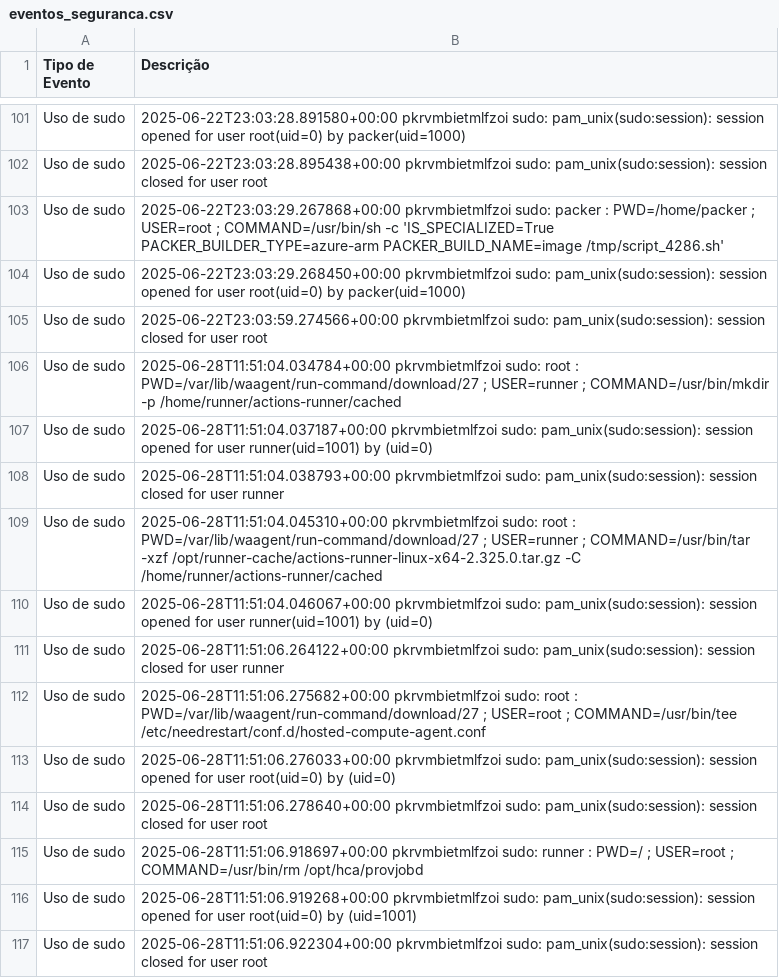
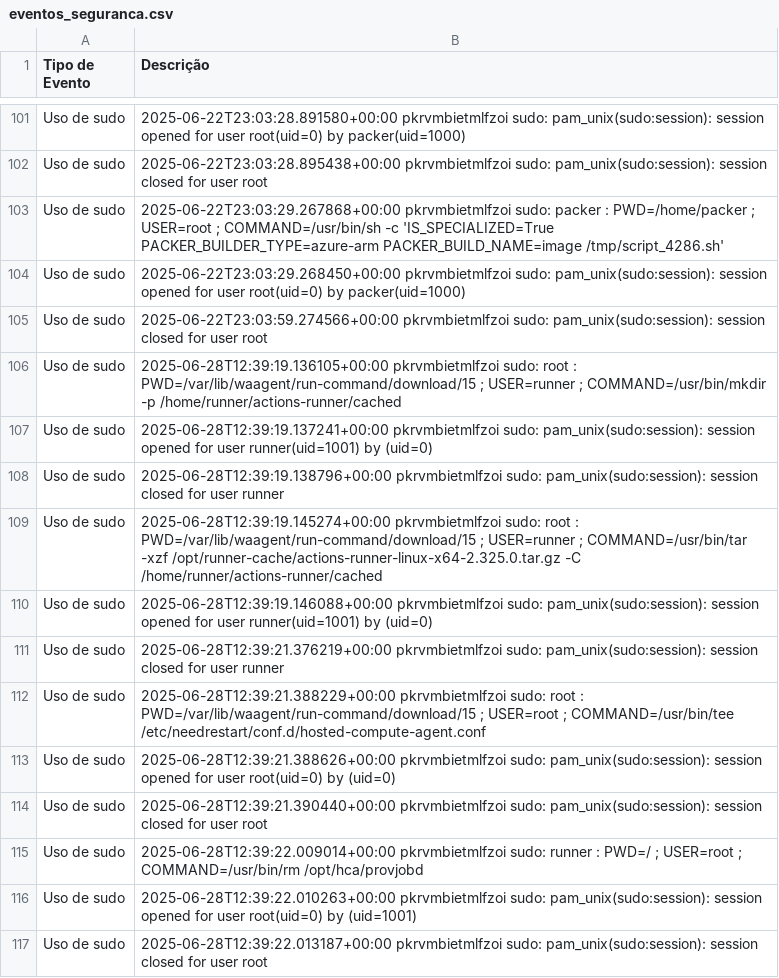
Before and after one commit to LKLuks/prova-final, a CSV file: eventos_seguranca.csv, drawn as a sheet; only a part is shown, gaps mark what is left out.

```diff
--- a/eventos_seguranca.csv
+++ b/eventos_seguranca.csv
@@ -105,13 +105,13 @@ Uso de sudo,2025-06-22T23:03:29.268450+00:00 pkrvmbietmlfzoi sudo: pam_unix(sudo
 Uso de sudo,2025-06-22T23:03:59.274566+00:00 pkrvmbietmlfzoi sudo: pam_unix(sudo:session): session closed for user root
-Uso de sudo,2025-06-28T11:51:04.034784+00:00 pkrvmbietmlfzoi sudo:     root : PWD=/var/lib/waagent/run-command/download/27 ; USER=runner ; COMMAND=/usr/bin/mkdir -p /home/runner/actions-runner/cached
-Uso de sudo,2025-06-28T11:51:04.037187+00:00 pkrvmbietmlfzoi sudo: pam_unix(sudo:session): session opened for user runner(uid=1001) by (uid=0)
-Uso de sudo,2025-06-28T11:51:04.038793+00:00 pkrvmbietmlfzoi sudo: pam_unix(sudo:session): session closed for user runner
-Uso de sudo,2025-06-28T11:51:04.045310+00:00 pkrvmbietmlfzoi sudo:     root : PWD=/var/lib/waagent/run-command/download/27 ; USER=runner ; COMMAND=/usr/bin/tar -xzf /opt/runner-cache/actions-runner-linux-x64-2.325.0.tar.gz -C /home/runner/actions-runner/cached
-Uso de sudo,2025-06-28T11:51:04.046067+00:00 pkrvmbietmlfzoi sudo: pam_unix(sudo:session): session opened for user runner(uid=1001) by (uid=0)
-Uso de sudo,2025-06-28T11:51:06.264122+00:00 pkrvmbietmlfzoi sudo: pam_unix(sudo:session): session closed for user runner
-Uso de sudo,2025-06-28T11:51:06.275682+00:00 pkrvmbietmlfzoi sudo:     root : PWD=/var/lib/waagent/run-command/download/27 ; USER=root ; COMMAND=/usr/bin/tee /etc/needrestart/conf.d/hosted-compute-agent.conf
-Uso de sudo,2025-06-28T11:51:06.276033+00:00 pkrvmbietmlfzoi sudo: pam_unix(sudo:session): session opened for user root(uid=0) by (uid=0)
-Uso de sudo,2025-06-28T11:51:06.278640+00:00 pkrvmbietmlfzoi sudo: pam_unix(sudo:session): session closed for user root
-Uso de sudo,2025-06-28T11:51:06.918697+00:00 pkrvmbietmlfzoi sudo:   runner : PWD=/ ; USER=root ; COMMAND=/usr/bin/rm /opt/hca/provjobd
-Uso de sudo,2025-06-28T11:51:06.919268+00:00 pkrvmbietmlfzoi sudo: pam_unix(sudo:session): session opened for user root(uid=0) by (uid=1001)
-Uso de sudo,2025-06-28T11:51:06.922304+00:00 pkrvmbietmlfzoi sudo: pam_unix(sudo:session): session closed for user root
+Uso de sudo,2025-06-28T12:39:19.136105+00:00 pkrvmbietmlfzoi sudo:     root : PWD=/var/lib/waagent/run-command/download/15 ; USER=runner ; COMMAND=/usr/bin/mkdir -p /home/runner/actions-runner/cached
+Uso de sudo,2025-06-28T12:39:19.137241+00:00 pkrvmbietmlfzoi sudo: pam_unix(sudo:session): session opened for user runner(uid=1001) by (uid=0)
+Uso de sudo,2025-06-28T12:39:19.138796+00:00 pkrvmbietmlfzoi sudo: pam_unix(sudo:session): session closed for user runner
+Uso de sudo,2025-06-28T12:39:19.145274+00:00 pkrvmbietmlfzoi sudo:     root : PWD=/var/lib/waagent/run-command/download/15 ; USER=runner ; COMMAND=/usr/bin/tar -xzf /opt/runner-cache/actions-runner-linux-x64-2.325.0.tar.gz -C /home/runner/actions-runner/cached
+Uso de sudo,2025-06-28T12:39:19.146088+00:00 pkrvmbietmlfzoi sudo: pam_unix(sudo:session): session opened for user runner(uid=1001) by (uid=0)
+Uso de sudo,2025-06-28T12:39:21.376219+00:00 pkrvmbietmlfzoi sudo: pam_unix(sudo:session): session closed for user runner
+Uso de sudo,2025-06-28T12:39:21.388229+00:00 pkrvmbietmlfzoi sudo:     root : PWD=/var/lib/waagent/run-command/download/15 ; USER=root ; COMMAND=/usr/bin/tee /etc/needrestart/conf.d/hosted-compute-agent.conf
+Uso de sudo,2025-06-28T12:39:21.388626+00:00 pkrvmbietmlfzoi sudo: pam_unix(sudo:session): session opened for user root(uid=0) by (uid=0)
+Uso de sudo,2025-06-28T12:39:21.390440+00:00 pkrvmbietmlfzoi sudo: pam_unix(sudo:session): session closed for user root
+Uso de sudo,2025-06-28T12:39:22.009014+00:00 pkrvmbietmlfzoi sudo:   runner : PWD=/ ; USER=root ; COMMAND=/usr/bin/rm /opt/hca/provjobd
+Uso de sudo,2025-06-28T12:39:22.010263+00:00 pkrvmbietmlfzoi sudo: pam_unix(sudo:session): session opened for user root(uid=0) by (uid=1001)
+Uso de sudo,2025-06-28T12:39:22.013187+00:00 pkrvmbietmlfzoi sudo: pam_unix(sudo:session): session closed for user root
```
